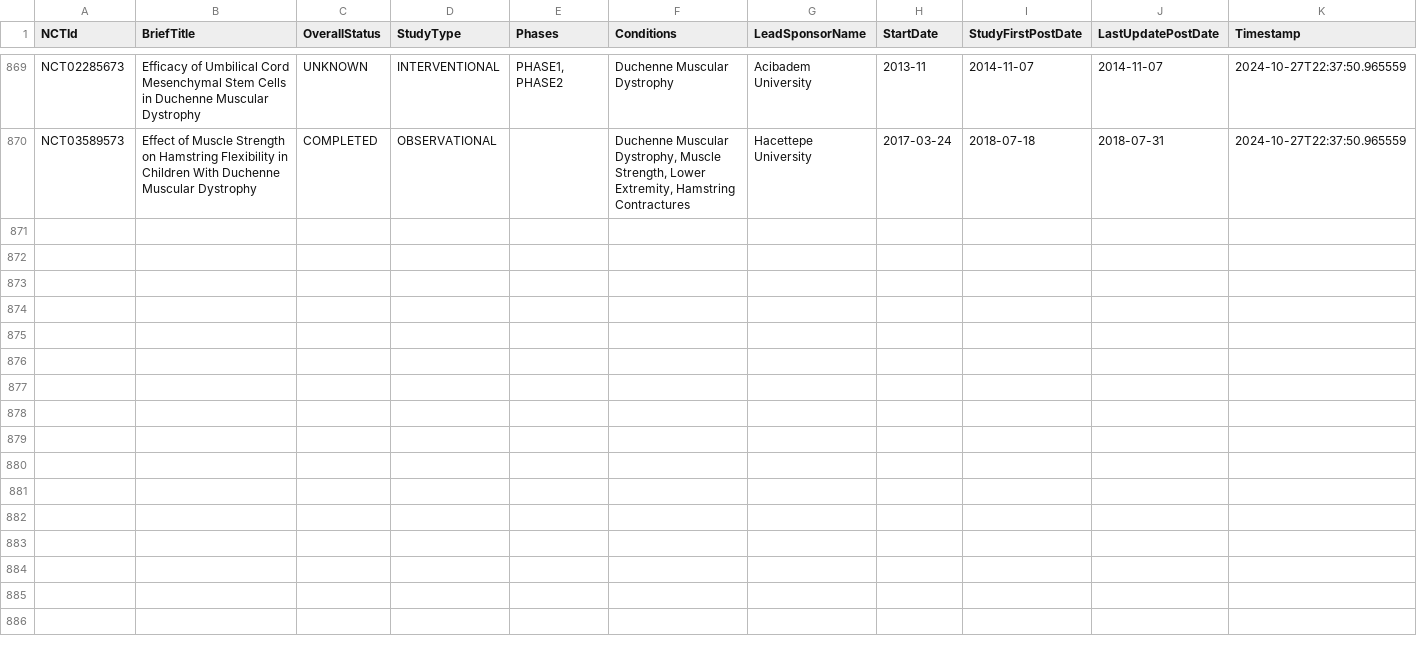
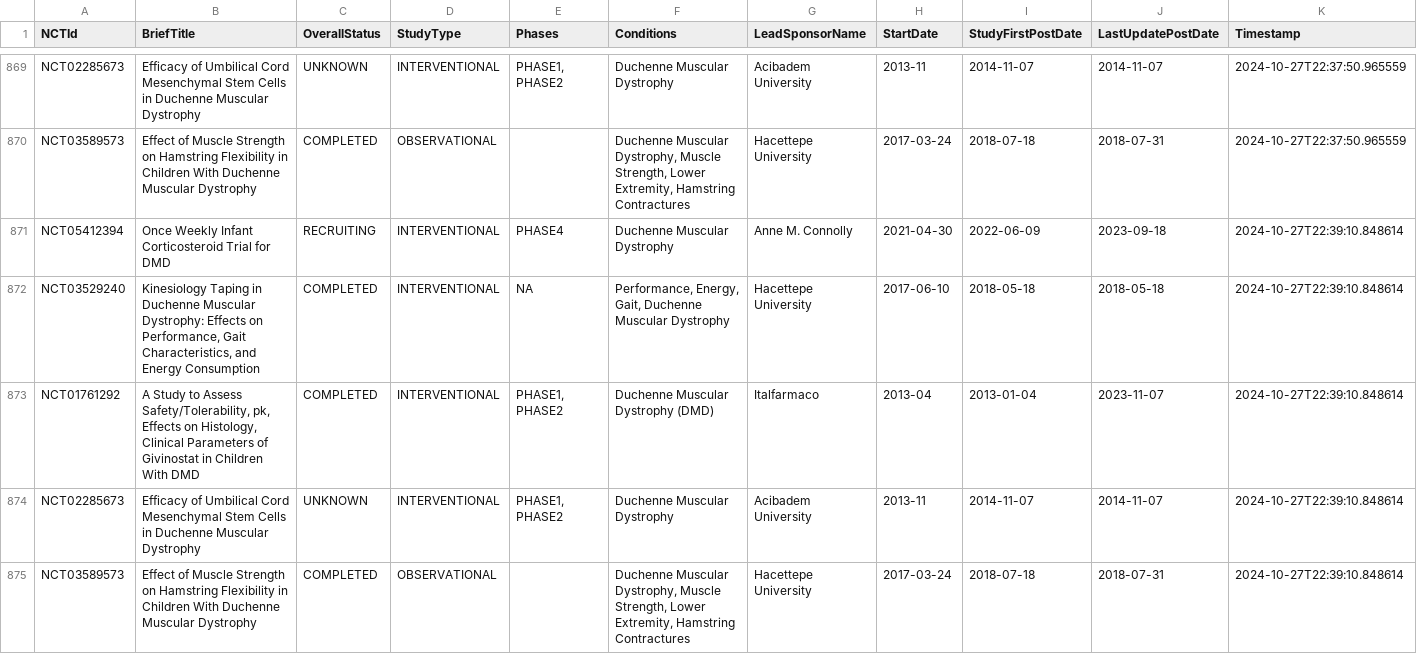
Before and after one commit to dgarzon11/clinicaltrialsHFpEF, a CSV file: duchenne_studies_history.csv, drawn as a sheet; only a part is shown, gaps mark what is left out; the diff names each change by its address in the sheet, - before the commit and + after, or states it on an @@ line.

```diff
--- a/duchenne_studies_history.csv
+++ b/duchenne_studies_history.csv
+row 871: NCT05412394 | Once Weekly Infant Corticosteroid Trial for DMD | RECRUITING | INTERVENTIONAL | PHASE4 | Duchenne Muscular Dystrophy | Anne M. Connolly | 2021-04-30 | 2022-06-09 | 2023-09-18 | 2024-10-27T22:39:10.848614
+row 872: NCT03529240 | Kinesiology Taping in Duchenne Muscular Dystrophy: Effects on Performance, Gait Characteristics, and Energy Consumption | COMPLETED | INTERVENTIONAL | NA | Performance, Energy, Gait, Duchenne Muscular Dystrophy | Hacettepe University | 2017-06-10 | 2018-05-18 | 2018-05-18 | 2024-10-27T22:39:10.848614
+row 873: NCT01761292 | A Study to Assess Safety/Tolerability, pk, Effects on Histology, Clinical Parameters of Givinostat in Children With DMD | COMPLETED | INTERVENTIONAL | PHASE1, PHASE2 | Duchenne Muscular Dystrophy (DMD) | Italfarmaco | 2013-04 | 2013-01-04 | 2023-11-07 | 2024-10-27T22:39:10.848614
+row 874: NCT02285673 | Efficacy of Umbilical Cord Mesenchymal Stem Cells in Duchenne Muscular Dystrophy | UNKNOWN | INTERVENTIONAL | PHASE1, PHASE2 | Duchenne Muscular Dystrophy | Acibadem University | 2013-11 | 2014-11-07 | 2014-11-07 | 2024-10-27T22:39:10.848614
+row 875: NCT03589573 | Effect of Muscle Strength on Hamstring Flexibility in Children With Duchenne Muscular Dystrophy | COMPLETED | OBSERVATIONAL |  | Duchenne Muscular Dystrophy, Muscle Strength, Lower Extremity, Hamstring Contractures | Hacettepe University | 2017-03-24 | 2018-07-18 | 2018-07-31 | 2024-10-27T22:39:10.848614
```
Also changed, not shown: duchenne_studies_sample.csv.
